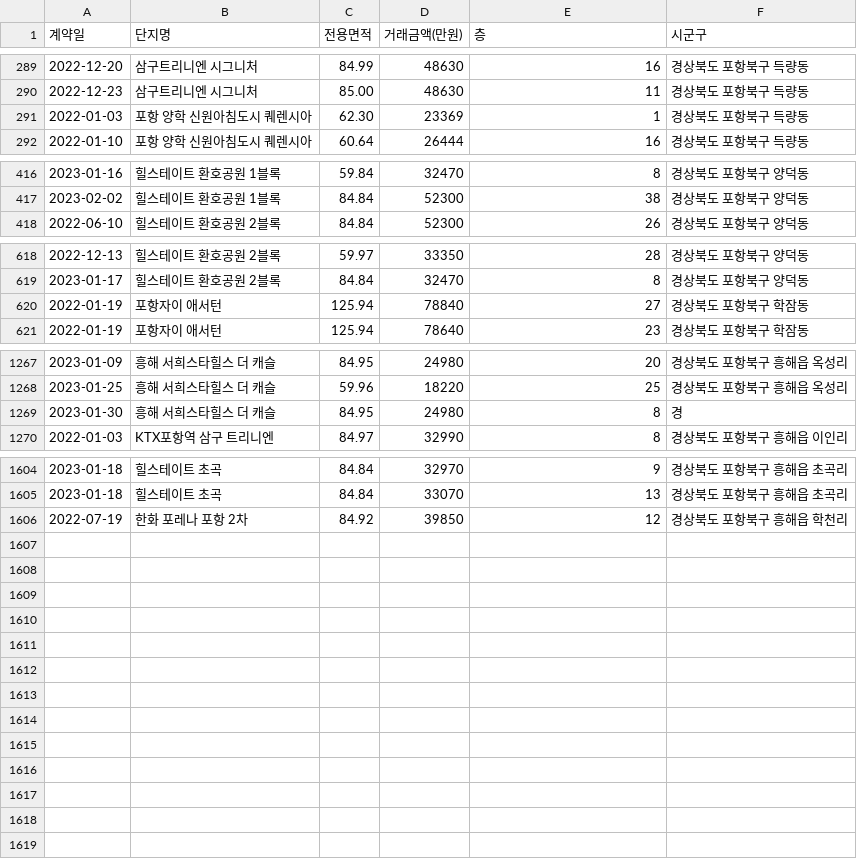
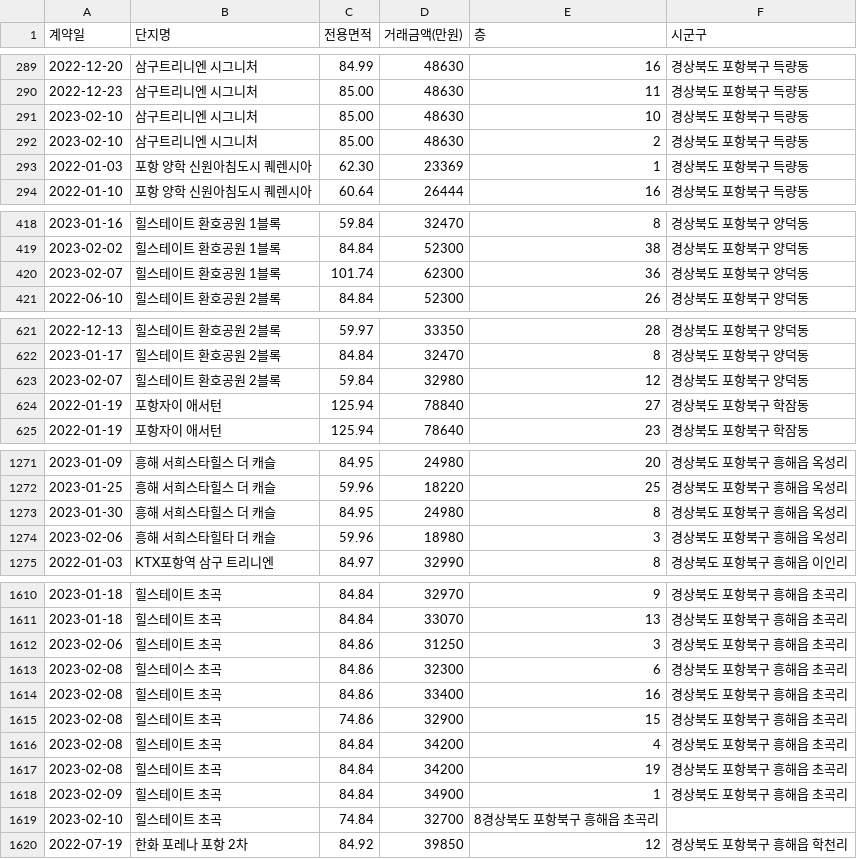
Before and after one commit to kck0920/pohang_apt, a CSV file: 포항_아파트_분양권_현황.csv, drawn as a sheet; only a part is shown, gaps mark what is left out; the diff covers the shown part only.

```diff
--- a/포항_아파트_분양권_현황.csv
+++ b/포항_아파트_분양권_현황.csv
@@ -290,2 +290,4 @@
 2022-12-23,삼구트리니엔 시그니처,85.00,48630,11,경상북도 포항북구 득량동
+2023-02-10,삼구트리니엔 시그니처,85.00,48630,10,경상북도 포항북구 득량동
+2023-02-10,삼구트리니엔 시그니처,85.00,48630,2,경상북도 포항북구 득량동
 2022-01-03,포항 양학 신원아침도시 퀘렌시아,62.30,23369,1,경상북도 포항북구 득량동
@@ -417,2 +419,3 @@
 2023-02-02,힐스테이트 환호공원 1블록,84.84,52300,38,경상북도 포항북구 양덕동
+2023-02-07,힐스테이트 환호공원 1블록,101.74,62300,36,경상북도 포항북구 양덕동
 2022-06-10,힐스테이트 환호공원 2블록,84.84,52300,26,경상북도 포항북구 양덕동
@@ -619,2 +622,3 @@
 2023-01-17,힐스테이트 환호공원 2블록,84.84,32470,8,경상북도 포항북구 양덕동
+2023-02-07,힐스테이트 환호공원 2블록,59.84,32980,12,경상북도 포항북구 양덕동
 2022-01-19,포항자이 애서턴,125.94,78840,27,경상북도 포항북구 학잠동
@@ -1268,3 +1272,4 @@
 2023-01-25,흥해 서희스타힐스 더 캐슬,59.96,18220,25,경상북도 포항북구 흥해읍 옥성리
-2023-01-30,흥해 서희스타힐스 더 캐슬,84.95,24980,8,경
+2023-01-30,흥해 서희스타힐스 더 캐슬,84.95,24980,8,경상북도 포항북구 흥해읍 옥성리
+2023-02-06,흥해 서희스타힐타 더 캐슬,59.96,18980,3,경상북도 포항북구 흥해읍 옥성리
 2022-01-03,KTX포항역 삼구 트리니엔,84.97,32990,8,경상북도 포항북구 흥해읍 이인리
@@ -1605,2 +1611,10 @@
 2023-01-18,힐스테이트 초곡,84.84,33070,13,경상북도 포항북구 흥해읍 초곡리
+2023-02-06,힐스테이트 초곡,84.86,31250,3,경상북도 포항북구 흥해읍 초곡리
+2023-02-08,힐스테이스 초곡,84.86,32300,6,경상북도 포항북구 흥해읍 초곡리
+2023-02-08,힐스테이트 초곡,84.86,33400,16,경상북도 포항북구 흥해읍 초곡리
+2023-02-08,힐스테이트 초곡,74.86,32900,15,경상북도 포항북구 흥해읍 초곡리
+2023-02-08,힐스테이트 초곡,84.84,34200,4,경상북도 포항북구 흥해읍 초곡리
+2023-02-08,힐스테이트 초곡,84.84,34200,19,경상북도 포항북구 흥해읍 초곡리
+2023-02-09,힐스테이트 초곡,84.84,34900,1,경상북도 포항북구 흥해읍 초곡리
+2023-02-10,힐스테이트 초곡,74.84,32700,8경상북도 포항북구 흥해읍 초곡리
 2022-07-19,한화 포레나 포항 2차,84.92,39850,12,경상북도 포항북구 흥해읍 학천리
```
Also changed, not shown: 1 added row and 1 edited cell elsewhere in this file, 1 other file.
